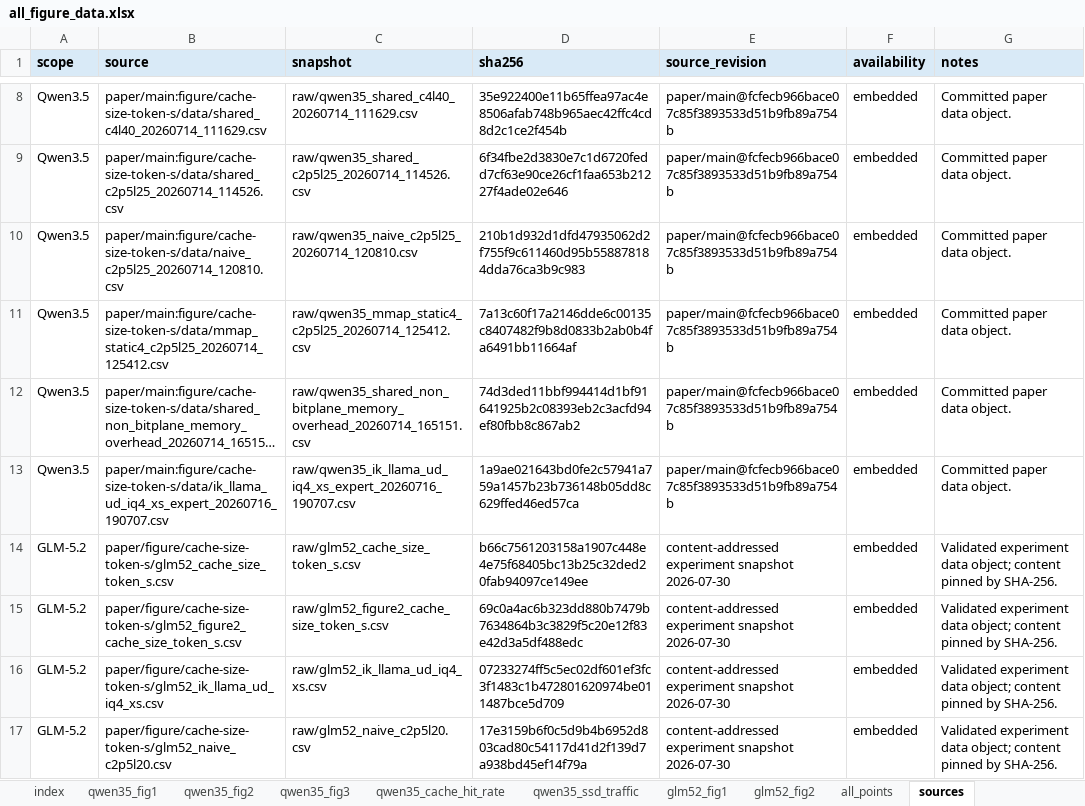
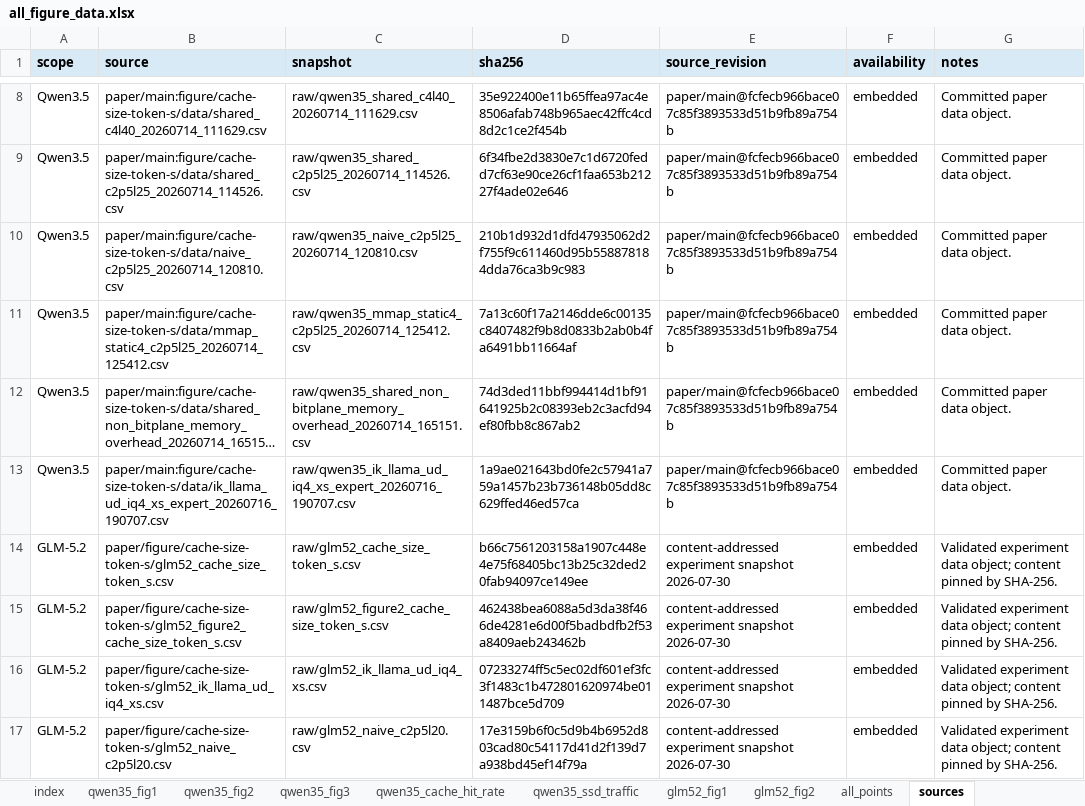
Before and after one commit to login256/pagedmoe-paper, an Excel workbook: figure/exported-data/all_figure_data.xlsx, sheet sources, drawn as a sheet; only a part is shown, gaps mark what is left out; long unchanged cells end in …; values as stored, in another font and other column widths than the file's, no borders; the diff names each change by its address in the sheet, - before the commit and + after, or states it on an @@ line.

```diff
--- a/figure/exported-data/all_figure_data.xlsx (sheet sources)
+++ b/figure/exported-data/all_figure_data.xlsx (sheet sources)
-D15 (sha256): 69c0a4ac6b323dd880b7479b7634864b3c3829f5c20e12f83e42d3a5df488edc
+D15 (sha256): 462438bea6088a5d3da38f466de4281e6d00f5badbdfb2f53a8409aeb243462b
```
Also changed, not shown: sheet all_points, sheet qwen35_fig3, sheet glm52_fig1, sheet qwen35_fig1, sheet qwen35_cache_hit_rate, sheet qwen35_ssd_traffic, 3 more sheets, 56 other files.
